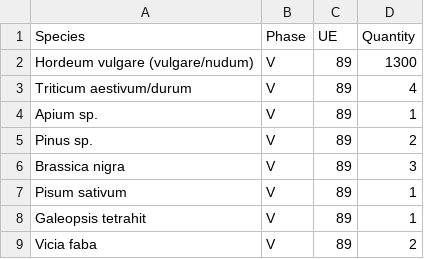
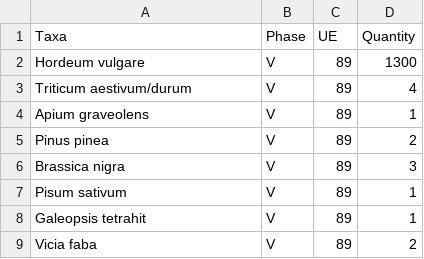
Before and after one commit to sarcastic-scientist/castro_marim_phoenician, a CSV file: data/castro_counts_bota.csv, drawn as a sheet.

```diff
--- a/data/castro_counts_bota.csv
+++ b/data/castro_counts_bota.csv
@@ -1,6 +1,6 @@
-Species,Phase,UE,Quantity
-Hordeum vulgare (vulgare/nudum),V,89,1300
+Taxa,Phase,UE,Quantity
+Hordeum vulgare,V,89,1300
 Triticum aestivum/durum,V,89,4
-Apium sp.,V,89,1
-Pinus sp.,V,89,2
+Apium graveolens,V,89,1
+Pinus pinea,V,89,2
 Brassica nigra,V,89,3
```
Also changed, not shown: data/castro_iso_bota.csv, 14 other files.
